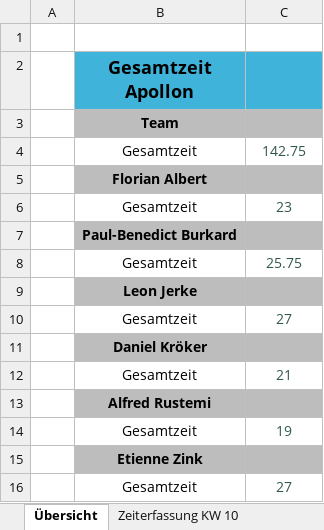
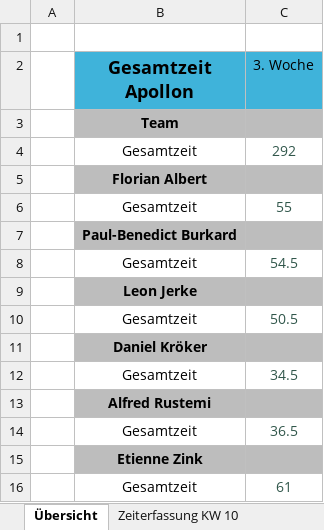
Before and after one commit to FlorianAlbert/Projekt-Apollon, an Excel workbook: website/src/documents/Privat/Apollon_Aufwandserfassung.xlsx, sheet Übersicht, drawn as a sheet; values as stored, in another font and other column widths than the file's, no borders; the diff names each change by its address in the sheet, - before the commit and + after, or states it on an @@ line.

```diff
--- a/website/src/documents/Privat/Apollon_Aufwandserfassung.xlsx (sheet Übersicht)
+++ b/website/src/documents/Privat/Apollon_Aufwandserfassung.xlsx (sheet Übersicht)
-C2: (empty)
+C2: 3. Woche
-C4 (3. Woche): 142.75
+C4 (3. Woche): 292
-C6 (3. Woche): 23
+C6 (3. Woche): 55
-C8 (3. Woche): 25.75
+C8 (3. Woche): 54.5
-C10 (3. Woche): 27
+C10 (3. Woche): 50.5
-C12 (3. Woche): 21
+C12 (3. Woche): 34.5
-C14 (3. Woche): 19
+C14 (3. Woche): 36.5
-C16 (3. Woche): 27
+C16 (3. Woche): 61
```
Also changed, not shown: sheet Zeiterfassung KW 11, other sheet tabs, website/src/documents/allgemein/Apollon_Projektplan.xlsx, 10 other files.
